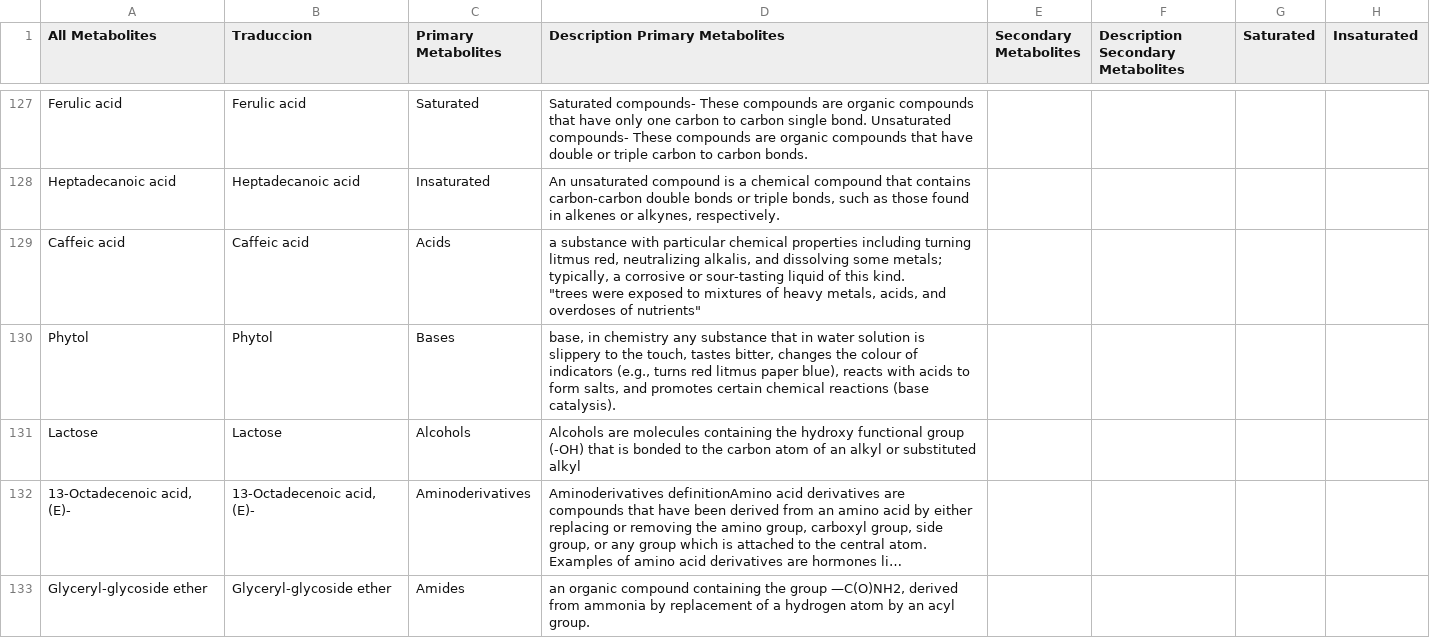
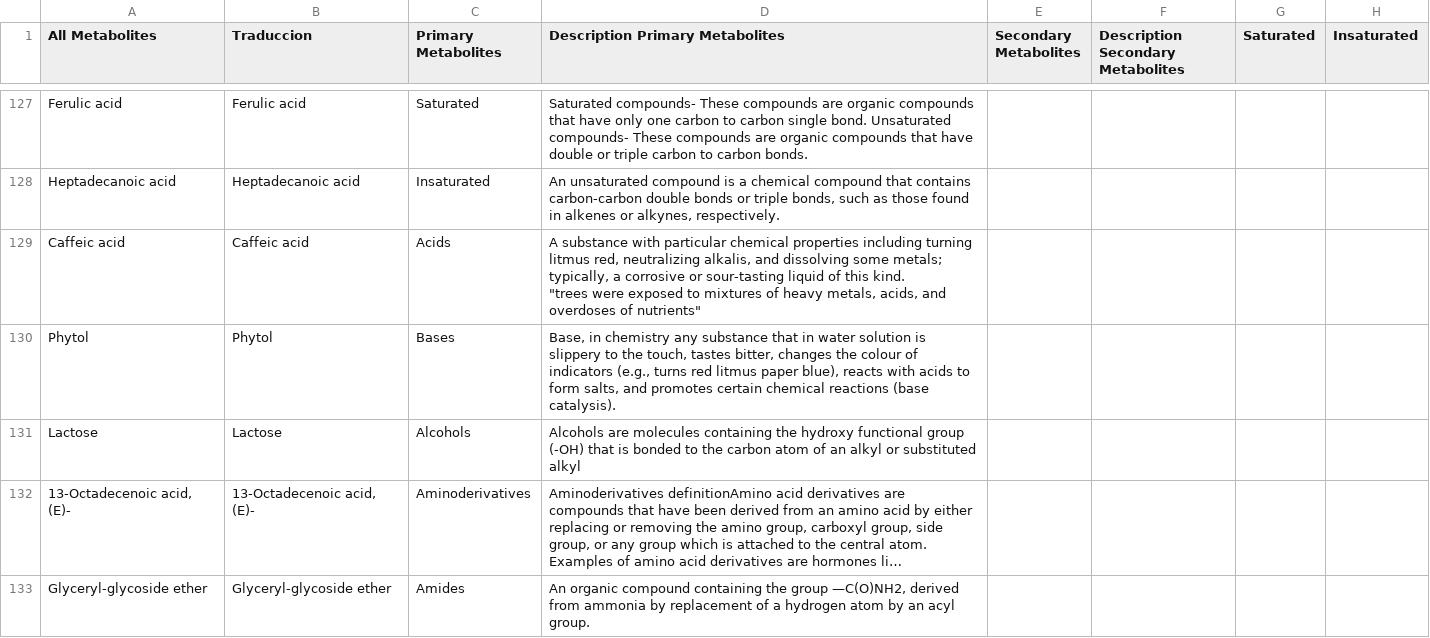
Before and after one commit to khoka-project/khoka-en, a CSV file: khoka.csv, drawn as a sheet; only a part is shown, gaps mark what is left out; long unchanged cells end in …; the diff covers the shown part only; the diff names each change by its address in the sheet, - before the commit and + after, or states it on an @@ line.

Commit message:
Add files via upload

```diff
--- a/khoka.csv
+++ b/khoka.csv
-D129 (Description Primary Metabolites): a substance with…
+D129 (Description Primary Metabolites): A substance with…
-D130 (Description Primary Metabolites): base, in chemistry…
+D130 (Description Primary Metabolites): Base, in chemistry…
-D133 (Description Primary Metabolites): an organic compound…
+D133 (Description Primary Metabolites): An organic compound…
```
Also changed, not shown: 26 edited cells elsewhere in this file.
